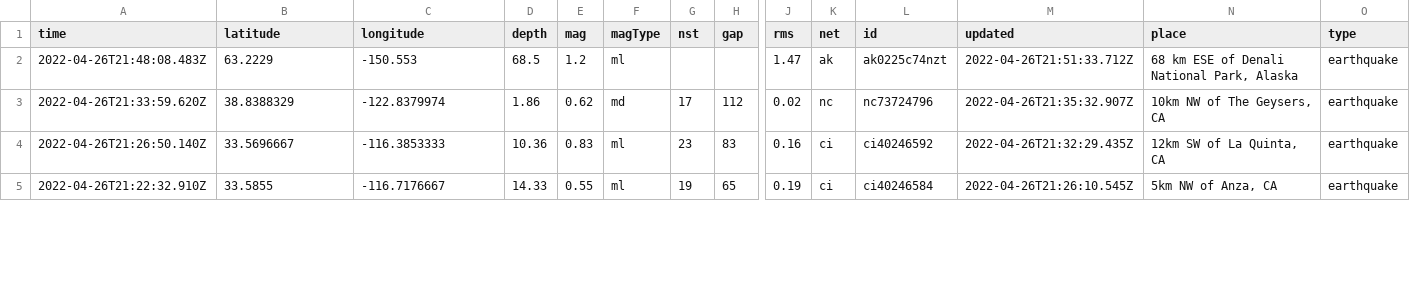
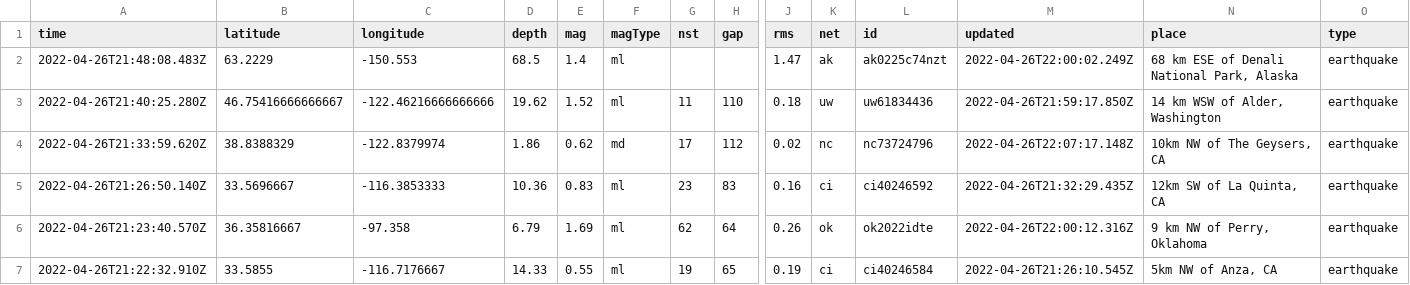
Before and after one commit to adriandgarcia/nicar2022_github_actions, a CSV file: usgs_current.csv, drawn as a sheet; only a part is shown, gaps mark what is left out; addresses are those after the commit; rows hold the shown columns only; the diff covers the shown part only; the diff names each change by its address in the sheet, - before the commit and + after, or states it on an @@ line.

```diff
--- a/usgs_current.csv
+++ b/usgs_current.csv
-E2 (mag): 1.2
+E2 (mag): 1.4
-M2 (updated): 2022-04-26T21:51:33.712Z
+M2 (updated): 2022-04-26T22:00:02.249Z
+row 3: 2022-04-26T21:40:25.280Z | 46.75416666666667 | -122.46216666666666 | 19.62 | 1.52 | ml | 11 | 110 | 0.18 | uw | uw61834436 | 2022-04-26T21:59:17.850Z | 14 km WSW of Alder, Washington | earthquake
-M4 (updated): 2022-04-26T21:35:32.907Z
+M4 (updated): 2022-04-26T22:07:17.148Z
+row 6: 2022-04-26T21:23:40.570Z | 36.35816667 | -97.358 | 6.79 | 1.69 | ml | 62 | 64 | 0.26 | ok | ok2022idte | 2022-04-26T22:00:12.316Z | 9 km NW of Perry, Oklahoma | earthquake
```
Also changed, not shown: 2 added rows, 4 removed rows and 7 edited cells elsewhere in this file, 1 other file.
